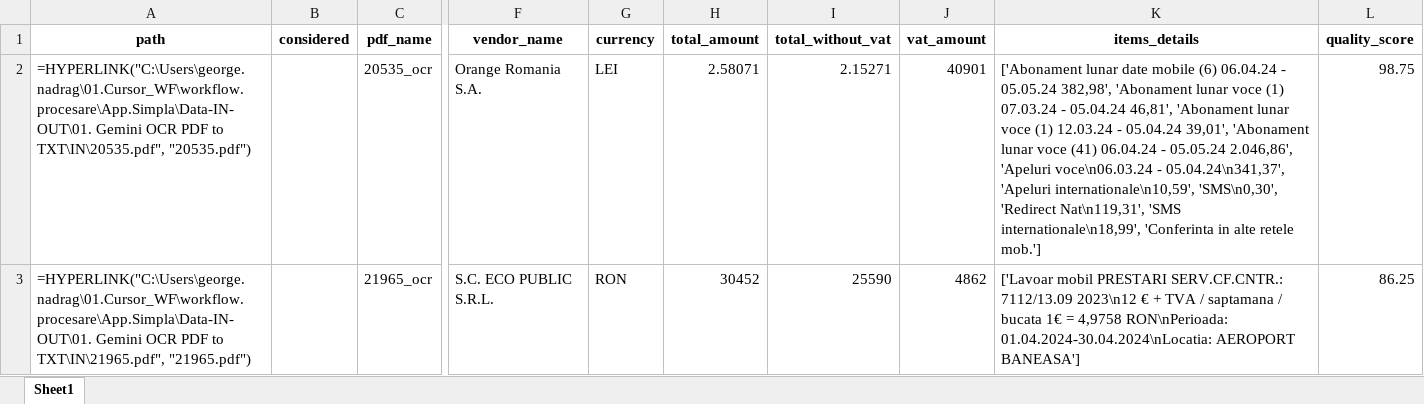
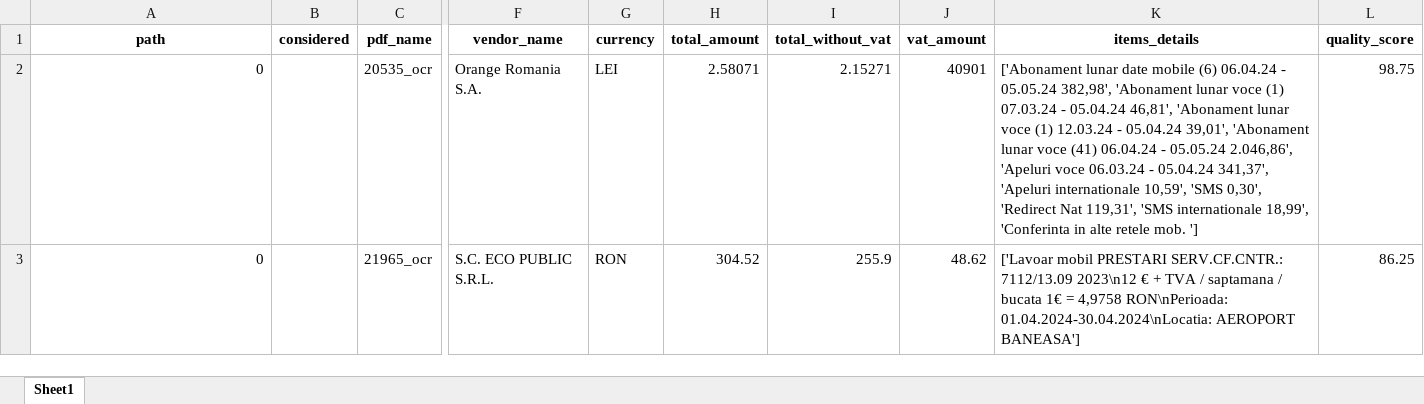
Before and after one commit to GEN-OP/App.Simpla, an Excel workbook: Data-IN-OUT/02. Structurare TXT to XLSX/2.structured_extract.xlsx, sheet Sheet1, drawn as a sheet; only a part is shown, gaps mark what is left out; values as stored, in another font and other column widths than the file's, no borders; formulas without a stored value are shown as written; the diff covers the shown part only; the diff names each change by its address in the sheet, - before the commit and + after, or states it on an @@ line.

```diff
--- a/Data-IN-OUT/02. Structurare TXT to XLSX/2.structured_extract.xlsx (sheet Sheet1)
+++ b/Data-IN-OUT/02. Structurare TXT to XLSX/2.structured_extract.xlsx (sheet Sheet1)
-A2 (path): =HYPERLINK("C:\Users\george.nadrag\01.Cursor_WF\workflow.procesare\App.Simpla\Data-IN-OUT\01. Gemini OCR PDF to TXT\IN\20535.pdf", "20535.pdf")
+A2 (path): 0
-K2 (items_details): …2.046,86', 'Apeluri voce\n06.03.24 - 05.04.24\n341,37', 'Apeluri internationale\n10,59', 'SMS\n0,30', 'Redirect Nat\n119,31', 'SMS internationale\n18,99', 'Conferinta in alte retele mob.']
+K2 (items_details): …2.046,86', 'Apeluri voce 06.03.24 - 05.04.24 341,37', 'Apeluri internationale 10,59', 'SMS 0,30', 'Redirect Nat 119,31', 'SMS internationale 18,99', 'Conferinta in alte retele mob. ']
-A3 (path): =HYPERLINK("C:\Users\george.nadrag\01.Cursor_WF\workflow.procesare\App.Simpla\Data-IN-OUT\01. Gemini OCR PDF to TXT\IN\21965.pdf", "21965.pdf")
+A3 (path): 0
-H3 (total_amount): 30452
+H3 (total_amount): 304.52
-I3 (total_without_vat): 25590
+I3 (total_without_vat): 255.9
-J3 (vat_amount): 4862
+J3 (vat_amount): 48.62
```
Also changed, not shown: 1 removed row and 1 edited cell elsewhere in this sheet, 9 other files.
